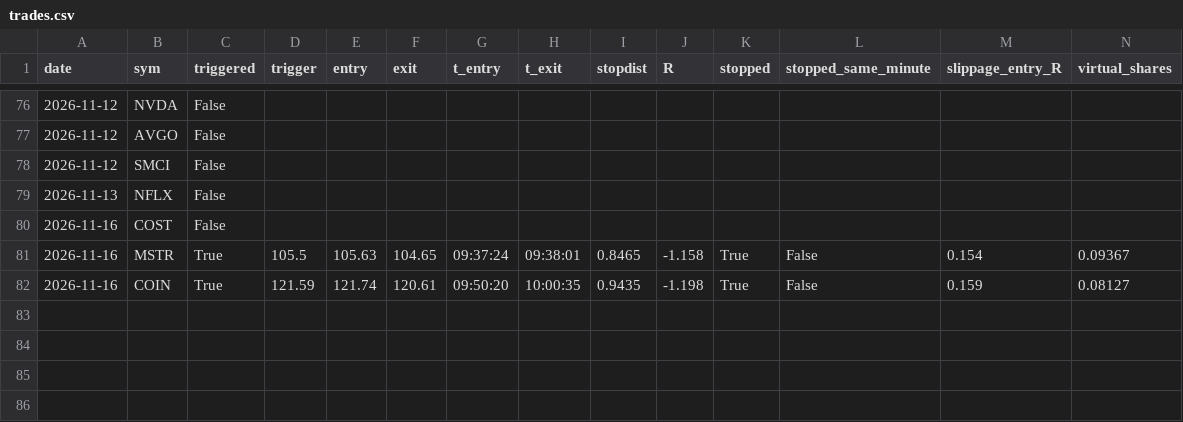
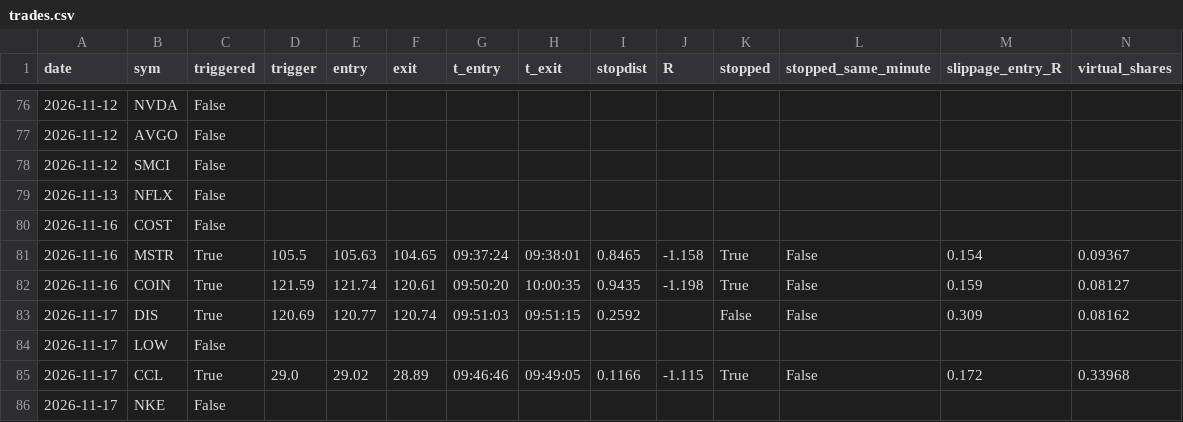
Before and after one commit to laurabbeaini-cmyk/orb-bot, a CSV file: trades.csv, drawn as a sheet; only a part is shown, gaps mark what is left out; rows hold the shown columns only; the diff names each change by its address in the sheet, - before the commit and + after, or states it on an @@ line.

```diff
--- a/trades.csv
+++ b/trades.csv
+row 83: 2026-11-17 | DIS | True | 120.69 | 120.77 | 120.74 | 09:51:03 | 09:51:15 | 0.2592 |  | False | False | 0.309 | 0.08162
+row 84: 2026-11-17 | LOW | False
+row 85: 2026-11-17 | CCL | True | 29.0 | 29.02 | 28.89 | 09:46:46 | 09:49:05 | 0.1166 | -1.115 | True | False | 0.172 | 0.33968
+row 86: 2026-11-17 | NKE | False
```
Also changed, not shown: 3 other files.
